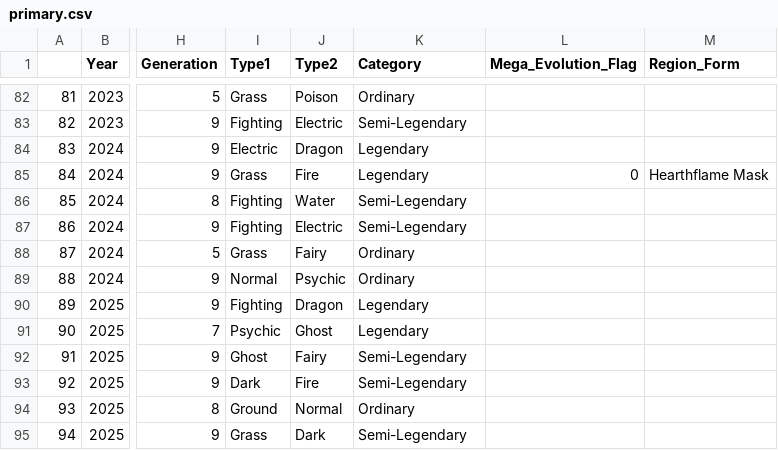
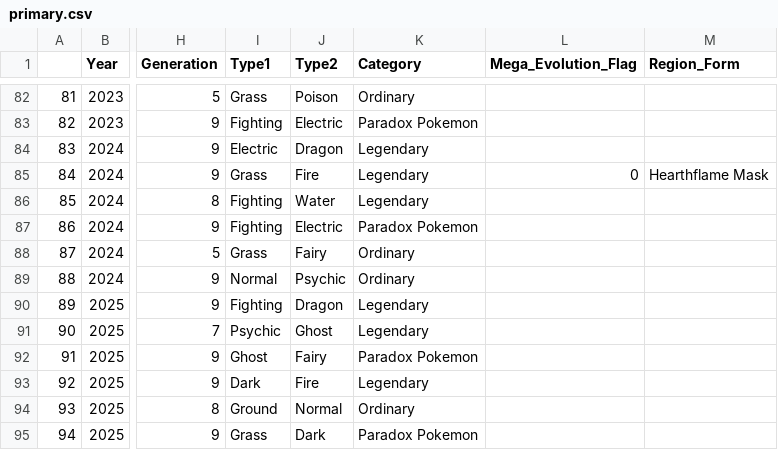
Before and after one commit to martinewski-gabriel/vgc-hall-of-fame, a CSV file: data/primary.csv, drawn as a sheet; only a part is shown, gaps mark what is left out; the diff covers the shown part only; the diff names each change by its address in the sheet, - before the commit and + after, or states it on an @@ line.

```diff
--- a/data/primary.csv
+++ b/data/primary.csv
-K83 (Category): Semi-Legendary
+K83 (Category): Paradox Pokemon
-K86 (Category): Semi-Legendary
+K86 (Category): Legendary
-K87 (Category): Semi-Legendary
+K87 (Category): Paradox Pokemon
-K92 (Category): Semi-Legendary
+K92 (Category): Paradox Pokemon
-K93 (Category): Semi-Legendary
+K93 (Category): Legendary
-K95 (Category): Semi-Legendary
+K95 (Category): Paradox Pokemon
```
Also changed, not shown: 23 edited cells elsewhere in this file, 3 other files.
